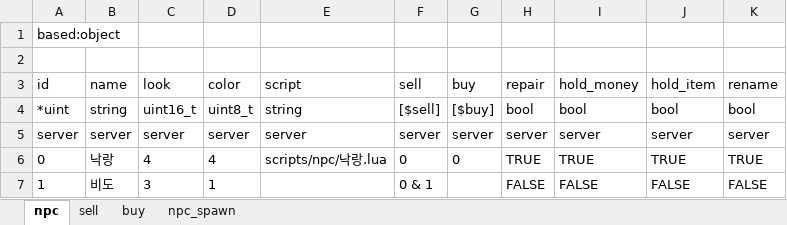
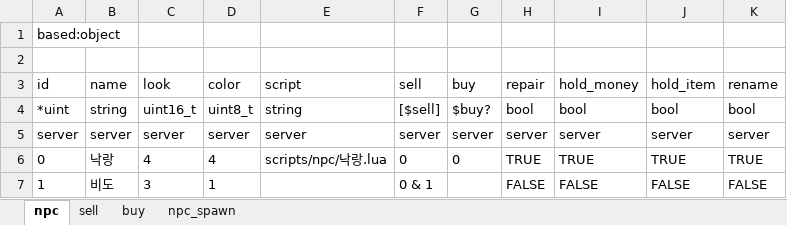
Before and after one commit to boyism80/fb, an Excel workbook: resources/table/npc.xlsx, sheet npc, drawn as a sheet; only a part is shown; values as stored, in another font and other column widths than the file's, no borders; the diff names each change by its address in the sheet, - before the commit and + after, or states it on an @@ line.

```diff
--- a/resources/table/npc.xlsx (sheet npc)
+++ b/resources/table/npc.xlsx (sheet npc)
-G4 (buy): [$buy]
+G4 (buy): $buy?
```
Also changed, not shown: 3 other files.
